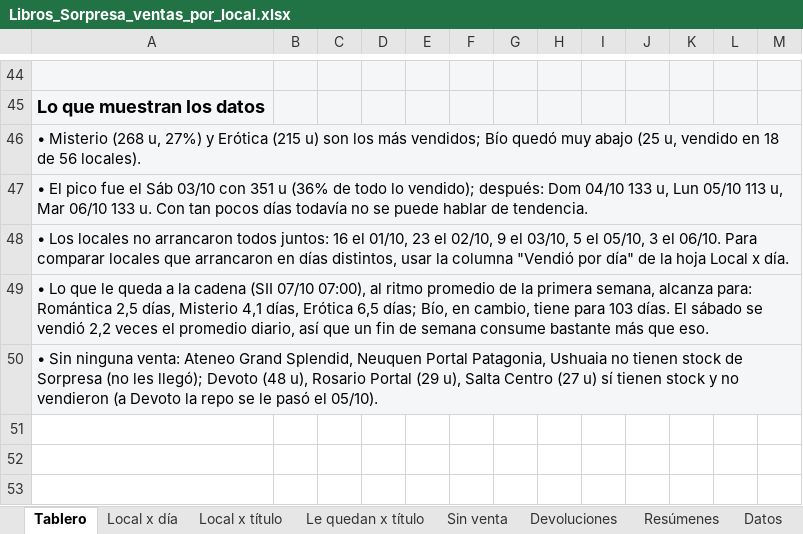
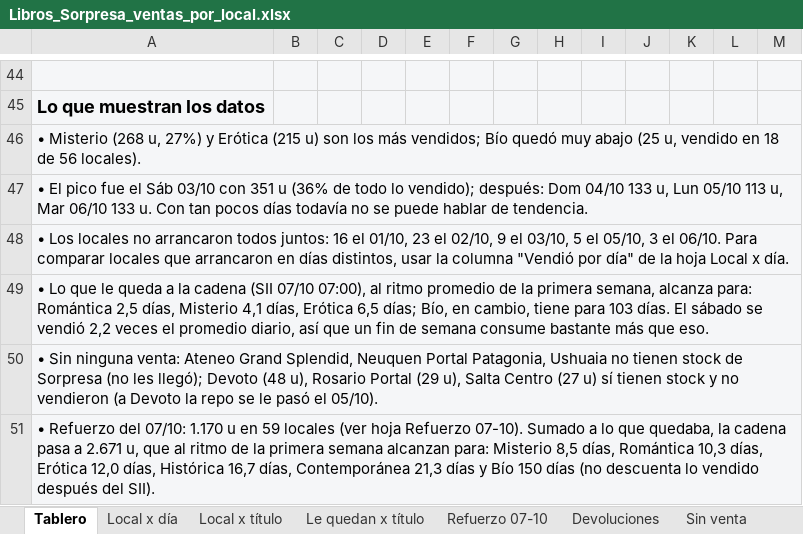
Before and after one commit to ParallaxFx-343/text-to-sql-ventas, an Excel workbook: ateneo/historial/2026-10/libros_sorpresa/Libros_Sorpresa_ventas_por_local.xlsx, sheet Tablero, drawn as a sheet; only a part is shown, gaps mark what is left out; values as stored, in another font and other column widths than the file's, no borders; charts and pictures not drawn; the diff names each change by its address in the sheet, - before the commit and + after, or states it on an @@ line.

```diff
--- a/ateneo/historial/2026-10/libros_sorpresa/Libros_Sorpresa_ventas_por_local.xlsx (sheet Tablero)
+++ b/ateneo/historial/2026-10/libros_sorpresa/Libros_Sorpresa_ventas_por_local.xlsx (sheet Tablero)
+sheet tab: Refuerzo 07-10
@@ sheet tab order changed: Tablero | Local x día | Local x título | Le quedan x título | Refuerzo 07-10 | Devoluciones | Sin venta @@
+row 51: • Refuerzo del 07/10: 1.170 u en 59 locales (ver hoja Refuerzo 07-10). Sumado a lo que quedaba, la cadena pasa a 2.671 u, que al ritmo de la primera semana alcanzan para: Misterio 8,5 días, Romántica 10,3 días, Erótica 12,0 días, Histórica 16,7 días, Contemporánea 21,3 días y Bío 150 días (no descuenta lo vendido después del SII).
```
Also changed, not shown: sheet Le quedan x título, sheet Local x día, sheet Sin venta, 3 other files.
